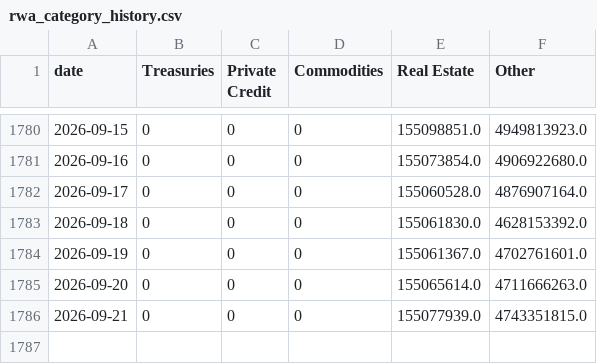
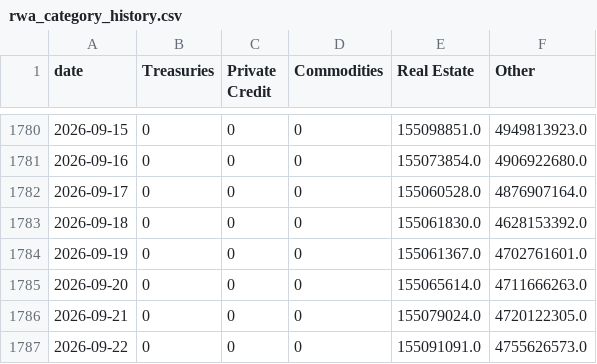
Before and after one commit to kittycapital/rwa-dashboard, a CSV file: data/rwa_category_history.csv, drawn as a sheet; only a part is shown, gaps mark what is left out.

```diff
--- a/data/rwa_category_history.csv
+++ b/data/rwa_category_history.csv
@@ -1785,2 +1785,3 @@ date,Treasuries,Private Credit,Commodities,Real Estate,Other
 2026-09-20,0,0,0,155065614.0,4711666263.0
-2026-09-21,0,0,0,155077939.0,4743351815.0
+2026-09-21,0,0,0,155079024.0,4720122305.0
+2026-09-22,0,0,0,155091091.0,4755626573.0
```
Also changed, not shown: data/rwa_chains.csv, data/rwa_protocols.csv, 3 other files.
